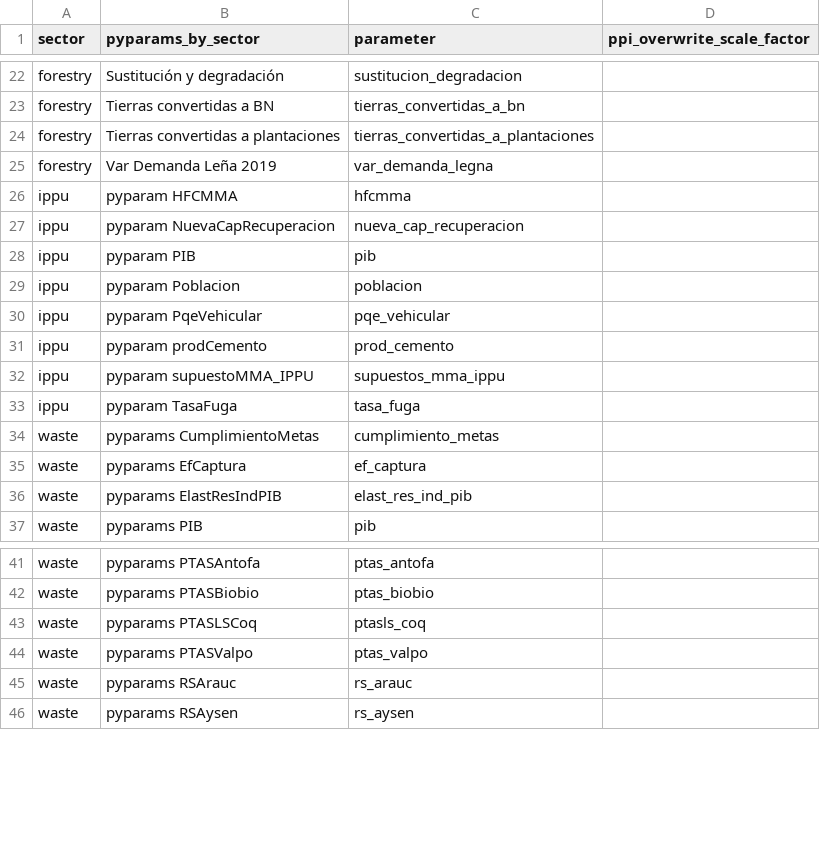
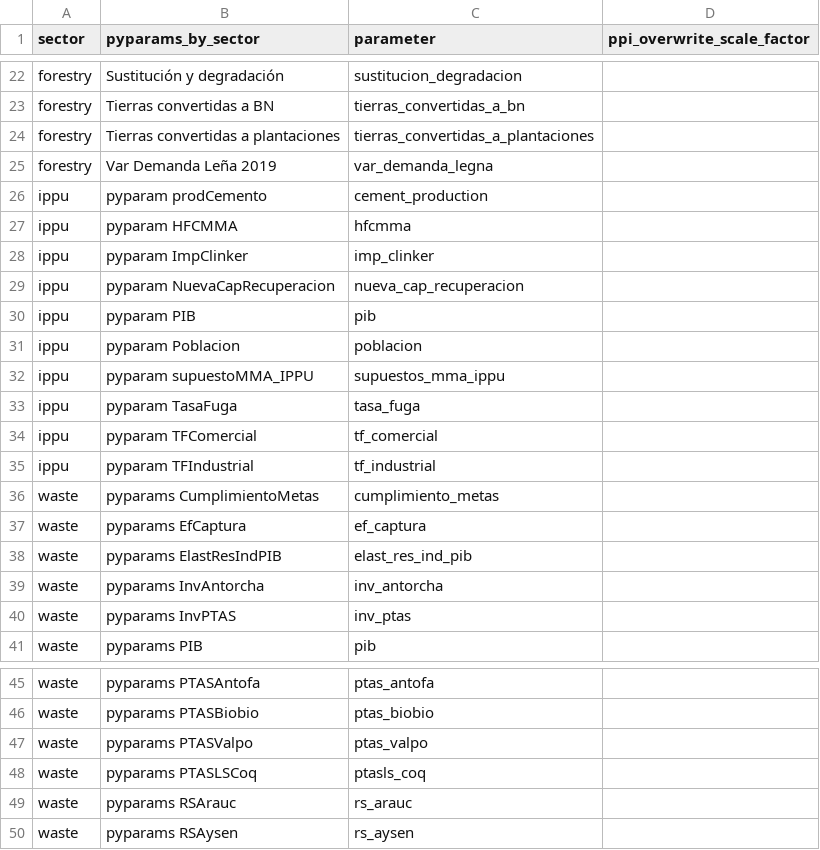
Before and after one commit to emolinaperez/MultiSector_LTS_Chile, a CSV file: ref/attribute_pyparams.csv, drawn as a sheet; only a part is shown, gaps mark what is left out.

```diff
--- a/ref/attribute_pyparams.csv
+++ b/ref/attribute_pyparams.csv
@@ -25,3 +25,5 @@ forestry,Tierras convertidas a plantaciones,tierras_convertidas_a_plantaciones,
 forestry,Var Demanda Leña 2019,var_demanda_legna,
+ippu,pyparam prodCemento,cement_production,
 ippu,pyparam HFCMMA,hfcmma,
+ippu,pyparam ImpClinker,imp_clinker,
 ippu,pyparam NuevaCapRecuperacion,nueva_cap_recuperacion,
@@ -29,6 +31,6 @@ ippu,pyparam PIB,pib,
 ippu,pyparam Poblacion,poblacion,
-ippu,pyparam PqeVehicular,pqe_vehicular,
-ippu,pyparam prodCemento,prod_cemento,
 ippu,pyparam supuestoMMA_IPPU,supuestos_mma_ippu,
 ippu,pyparam TasaFuga,tasa_fuga,
+ippu,pyparam TFComercial,tf_comercial,
+ippu,pyparam TFIndustrial,tf_industrial,
 waste,pyparams CumplimientoMetas,cumplimiento_metas,
@@ -36,2 +38,4 @@ waste,pyparams EfCaptura,ef_captura,
 waste,pyparams ElastResIndPIB,elast_res_ind_pib,
+waste,pyparams InvAntorcha,inv_antorcha,
+waste,pyparams InvPTAS,inv_ptas,
 waste,pyparams PIB,pib,
@@ -42,4 +46,4 @@ waste,pyparams PTASAntofa,ptas_antofa,
 waste,pyparams PTASBiobio,ptas_biobio,
+waste,pyparams PTASValpo,ptas_valpo,
 waste,pyparams PTASLSCoq,ptasls_coq,
-waste,pyparams PTASValpo,ptas_valpo,
 waste,pyparams RSArauc,rs_arauc,
```
Also changed, not shown: experimental_design/experimental_design_multi_sector_single_vals.csv, gams/pmr/data_input/data_hidrologias_escenarios.csv, 28 other files.
